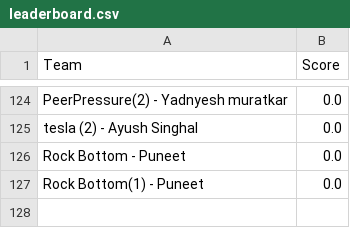
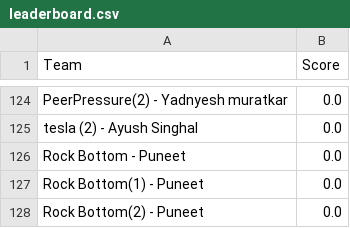
Before and after one commit to Akshat221005/dmc-leaderboard, a CSV file: leaderboard.csv, drawn as a sheet; only a part is shown, gaps mark what is left out.

Commit message:
auto update leaderboard

```diff
--- a/leaderboard.csv
+++ b/leaderboard.csv
@@ -127 +127,2 @@ Rock Bottom - Puneet,0.0
 Rock Bottom(1) - Puneet,0.0
+Rock Bottom(2) - Puneet,0.0
```
Also changed, not shown: 1 other file.
